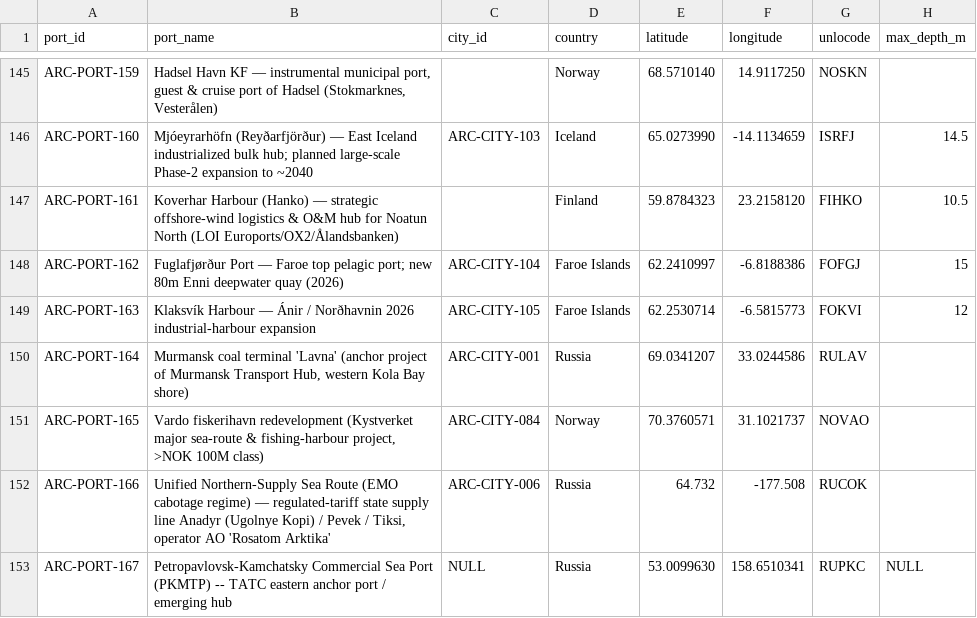
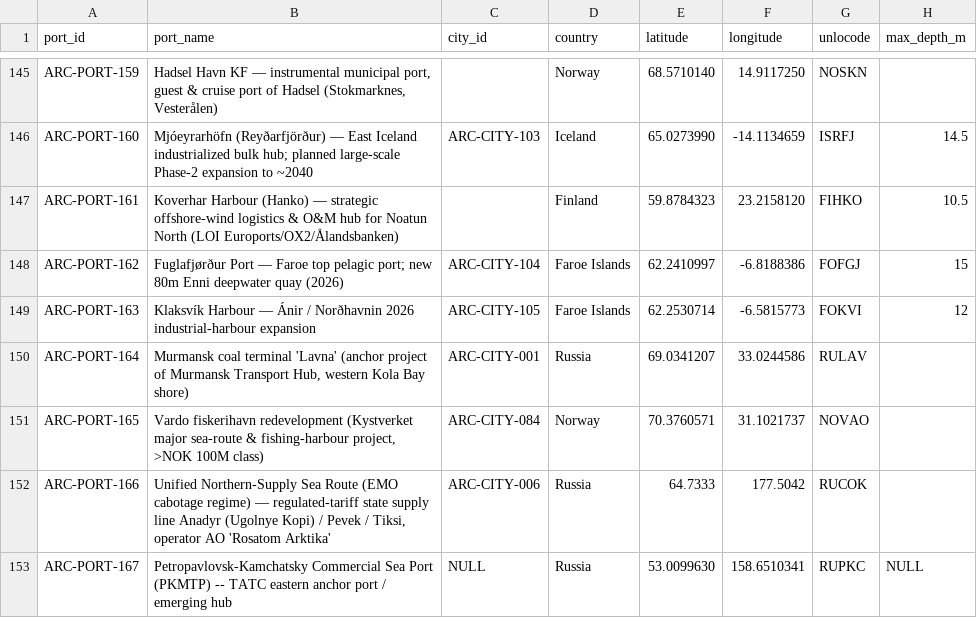
Before and after one commit to International-Arctic/Arctic-Trade-Lanes, a CSV file: dist/data/ports.csv, drawn as a sheet; only a part is shown, gaps mark what is left out; the diff covers the shown part only; the diff names each change by its address in the sheet, - before the commit and + after, or states it on an @@ line.

```diff
--- a/dist/data/ports.csv
+++ b/dist/data/ports.csv
-E152 (latitude): 64.732
+E152 (latitude): 64.7333
-F152 (longitude): -177.508
+F152 (longitude): 177.5042
```
Also changed, not shown: 24 edited cells elsewhere in this file, public/data/ports.csv, 1 other file.
